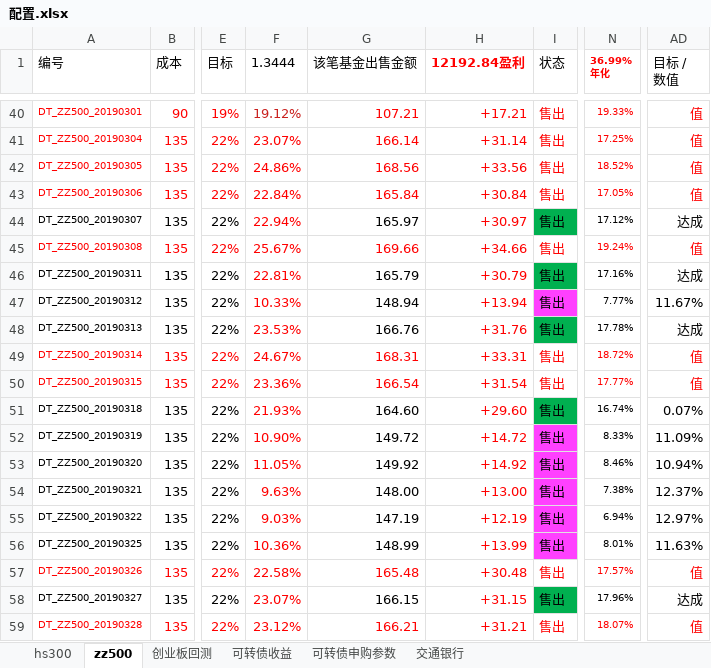
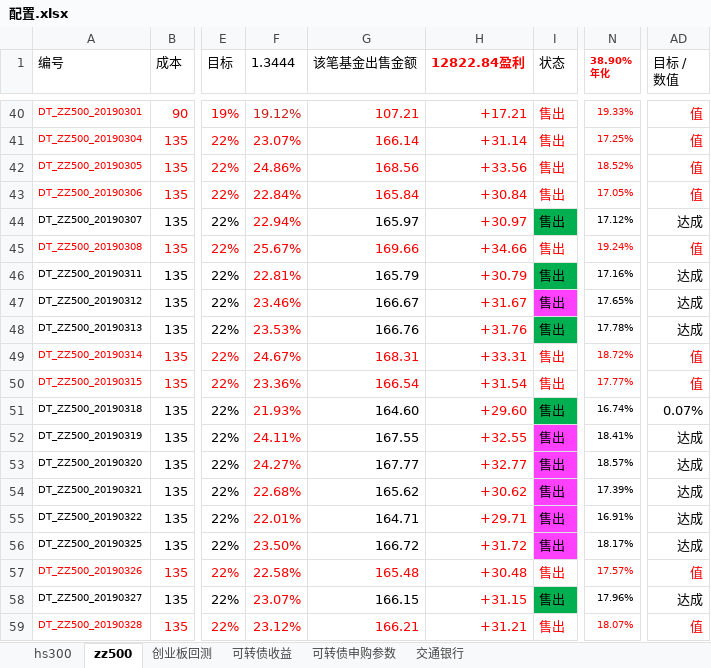
Before and after one commit to husky8/cccode, an Excel workbook: invest/配置.xlsx, sheet zz500, drawn as a sheet; only a part is shown, gaps mark what is left out; values as stored, in another font and other column widths than the file's, no borders; charts and pictures and conditional formats not drawn; ↵ is a line break in a cell; the diff covers the shown part only; the diff names each change by its address in the sheet, - before the commit and + after, or states it on an @@ line.

```diff
--- a/invest/配置.xlsx (sheet zz500)
+++ b/invest/配置.xlsx (sheet zz500)
-H1: 12192.84盈利
+H1: 12822.84盈利
-N1: 36.99% ↵ 年化
+N1: 38.90% ↵ 年化
-F47 (1.3444): 10.33%
+F47 (1.3444): 23.46%
-G47 (该笔基金出售金额): 148.94
+G47 (该笔基金出售金额): 166.67
-H47 (12822.84盈利): +13.94
+H47 (12822.84盈利): +31.67
-N47 (38.90% 年化): 7.77%
+N47 (38.90% 年化): 17.65%
-AD47 (目标 / 数值): 11.67%
+AD47 (目标 / 数值): 达成
-F52 (1.3444): 10.90%
+F52 (1.3444): 24.11%
-G52 (该笔基金出售金额): 149.72
+G52 (该笔基金出售金额): 167.55
-H52 (12822.84盈利): +14.72
+H52 (12822.84盈利): +32.55
-N52 (38.90% 年化): 8.33%
+N52 (38.90% 年化): 18.41%
-AD52 (目标 / 数值): 11.09%
+AD52 (目标 / 数值): 达成
-F53 (1.3444): 11.05%
+F53 (1.3444): 24.27%
-G53 (该笔基金出售金额): 149.92
+G53 (该笔基金出售金额): 167.77
-H53 (12822.84盈利): +14.92
+H53 (12822.84盈利): +32.77
-N53 (38.90% 年化): 8.46%
+N53 (38.90% 年化): 18.57%
-AD53 (目标 / 数值): 10.94%
+AD53 (目标 / 数值): 达成
-F54 (1.3444): 9.63%
+F54 (1.3444): 22.68%
-G54 (该笔基金出售金额): 148.00
+G54 (该笔基金出售金额): 165.62
-H54 (12822.84盈利): +13.00
+H54 (12822.84盈利): +30.62
-N54 (38.90% 年化): 7.38%
+N54 (38.90% 年化): 17.39%
-AD54 (目标 / 数值): 12.37%
+AD54 (目标 / 数值): 达成
-F55 (1.3444): 9.03%
+F55 (1.3444): 22.01%
-G55 (该笔基金出售金额): 147.19
+G55 (该笔基金出售金额): 164.71
-H55 (12822.84盈利): +12.19
+H55 (12822.84盈利): +29.71
-N55 (38.90% 年化): 6.94%
+N55 (38.90% 年化): 16.91%
-AD55 (目标 / 数值): 12.97%
+AD55 (目标 / 数值): 达成
-F56 (1.3444): 10.36%
+F56 (1.3444): 23.50%
-G56 (该笔基金出售金额): 148.99
+G56 (该笔基金出售金额): 166.72
-H56 (12822.84盈利): +13.99
+H56 (12822.84盈利): +31.72
-N56 (38.90% 年化): 8.01%
+N56 (38.90% 年化): 18.17%
-AD56 (目标 / 数值): 11.63%
+AD56 (目标 / 数值): 达成
```
Also changed, not shown: 135 edited cells elsewhere in this sheet.
